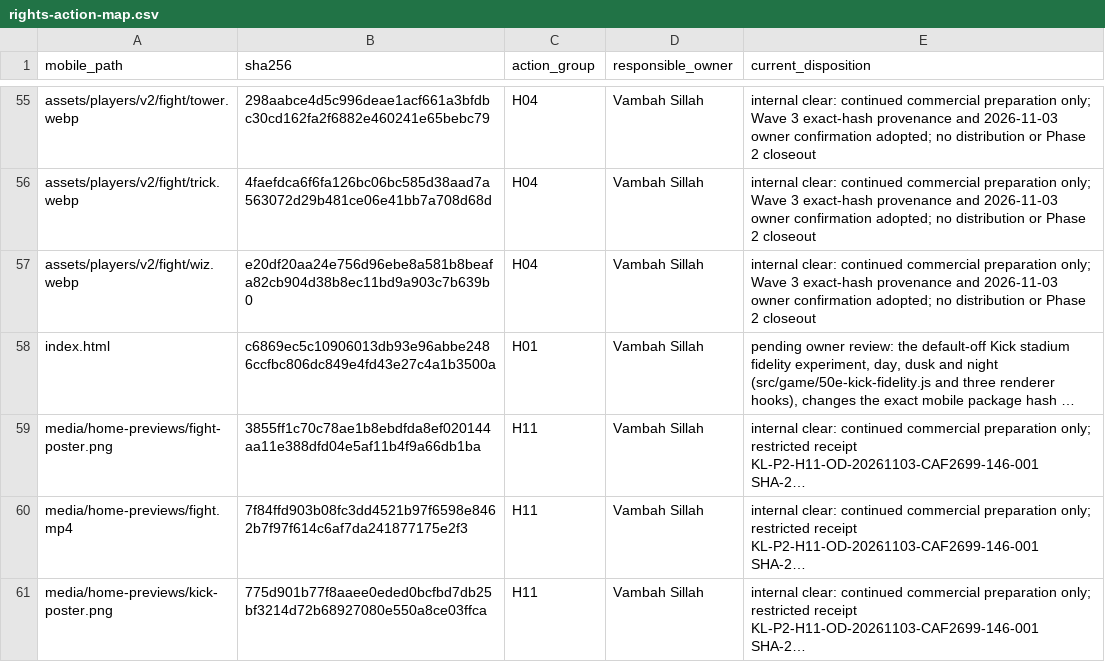
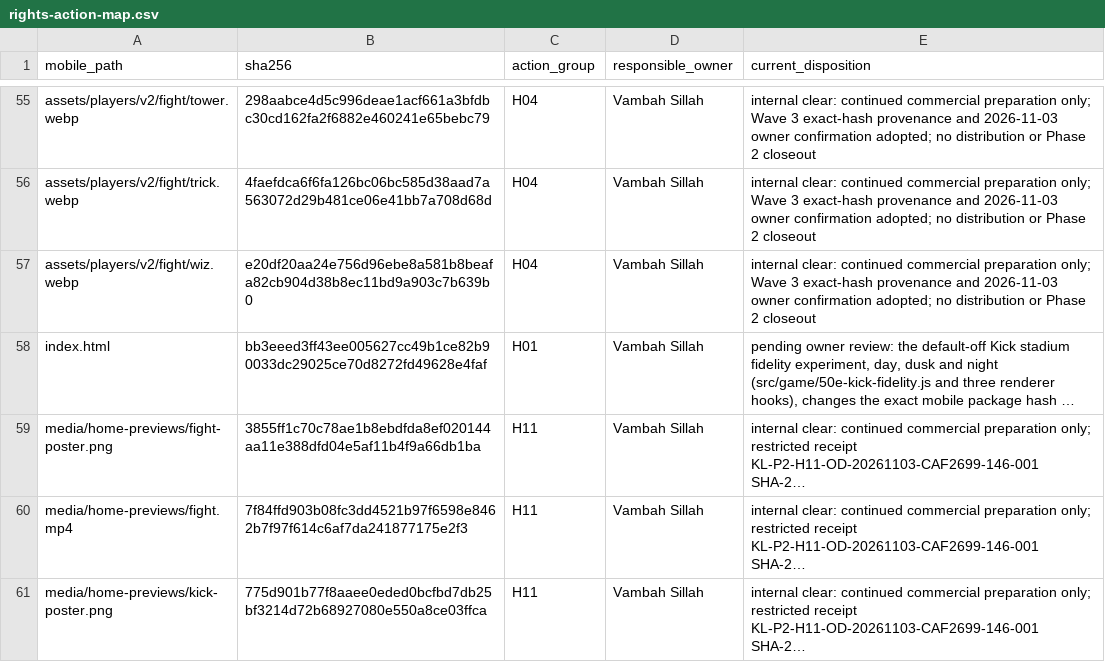
Before and after one commit to vsillah/KickLab, a CSV file: docs/release/rights-action-map.csv, drawn as a sheet; only a part is shown, gaps mark what is left out; long unchanged cells end in …; the diff names each change by its address in the sheet, - before the commit and + after, or states it on an @@ line.

```diff
--- a/docs/release/rights-action-map.csv
+++ b/docs/release/rights-action-map.csv
-B58 (sha256): c6869ec5c10906013db93e96abbe2486ccfbc806dc849e4fd43e27c4a1b3500a
+B58 (sha256): bb3eeed3ff43ee005627cc49b1ce82b90033dc29025ce70d8272fd49628e4faf
```
Also changed, not shown: docs/release/shipped-file-rights.csv, 1 other file.
